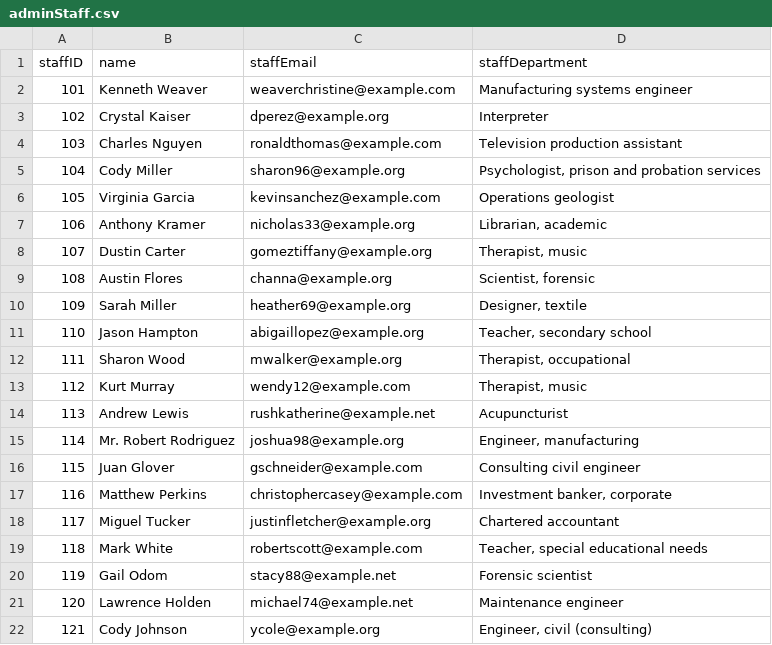
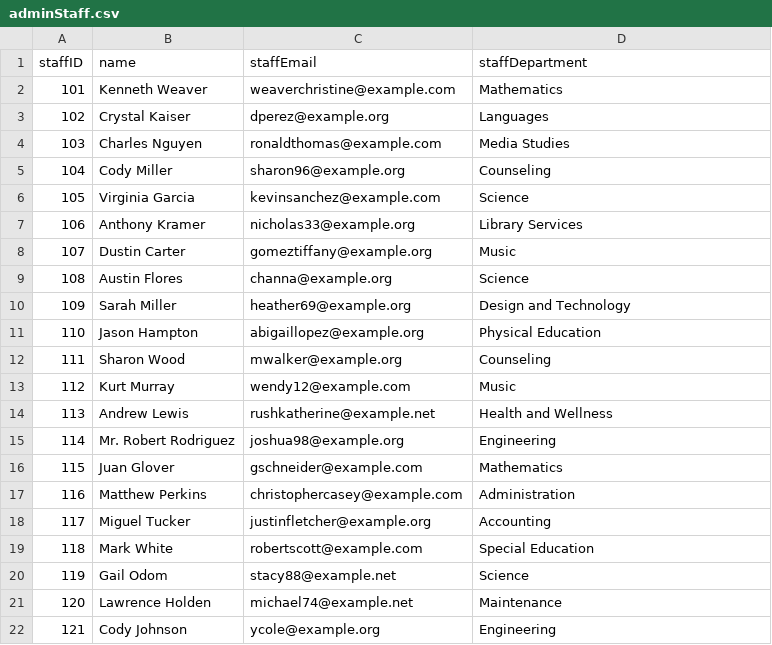
Before and after one commit to David-Jacks/Python-msql_server, a CSV file: adminStaff.csv, drawn as a sheet.

```diff
--- a/adminStaff.csv
+++ b/adminStaff.csv
@@ -1,22 +1,22 @@
 staffID,name,staffEmail,staffDepartment
-101,Kenneth Weaver,weaverchristine@example.com,Manufacturing systems engineer
-102,Crystal Kaiser,dperez@example.org,Interpreter
-103,Charles Nguyen,ronaldthomas@example.com,Television production assistant
-104,Cody Miller,sharon96@example.org,"Psychologist, prison and probation services"
-105,Virginia Garcia,kevinsanchez@example.com,Operations geologist
-106,Anthony Kramer,nicholas33@example.org,"Librarian, academic"
-107,Dustin Carter,gomeztiffany@example.org,"Therapist, music"
-108,Austin Flores,channa@example.org,"Scientist, forensic"
-109,Sarah Miller,heather69@example.org,"Designer, textile"
-110,Jason Hampton,abigaillopez@example.org,"Teacher, secondary school"
-111,Sharon Wood,mwalker@example.org,"Therapist, occupational"
-112,Kurt Murray,wendy12@example.com,"Therapist, music"
-113,Andrew Lewis,rushkatherine@example.net,Acupuncturist
-114,Mr. Robert Rodriguez,joshua98@example.org,"Engineer, manufacturing"
-115,Juan Glover,gschneider@example.com,Consulting civil engineer
-116,Matthew Perkins,christophercasey@example.com,"Investment banker, corporate"
-117,Miguel Tucker,justinfletcher@example.org,Chartered accountant
-118,Mark White,robertscott@example.com,"Teacher, special educational needs"
-119,Gail Odom,stacy88@example.net,Forensic scientist
-120,Lawrence Holden,michael74@example.net,Maintenance engineer
-121,Cody Johnson,ycole@example.org,"Engineer, civil (consulting)"
+101,Kenneth Weaver,weaverchristine@example.com,Mathematics
+102,Crystal Kaiser,dperez@example.org,Languages
+103,Charles Nguyen,ronaldthomas@example.com,Media Studies
+104,Cody Miller,sharon96@example.org,Counseling
+105,Virginia Garcia,kevinsanchez@example.com,Science
+106,Anthony Kramer,nicholas33@example.org,Library Services
+107,Dustin Carter,gomeztiffany@example.org,Music
+108,Austin Flores,channa@example.org,Science
+109,Sarah Miller,heather69@example.org,Design and Technology
+110,Jason Hampton,abigaillopez@example.org,Physical Education
+111,Sharon Wood,mwalker@example.org,Counseling
+112,Kurt Murray,wendy12@example.com,Music
+113,Andrew Lewis,rushkatherine@example.net,Health and Wellness
+114,Mr. Robert Rodriguez,joshua98@example.org,Engineering
+115,Juan Glover,gschneider@example.com,Mathematics
+116,Matthew Perkins,christophercasey@example.com,Administration
+117,Miguel Tucker,justinfletcher@example.org,Accounting
+118,Mark White,robertscott@example.com,Special Education
+119,Gail Odom,stacy88@example.net,Science
+120,Lawrence Holden,michael74@example.net,Maintenance
+121,Cody Johnson,ycole@example.org,Engineering
```
Also changed, not shown: phonenumber.csv, 1 other file.
